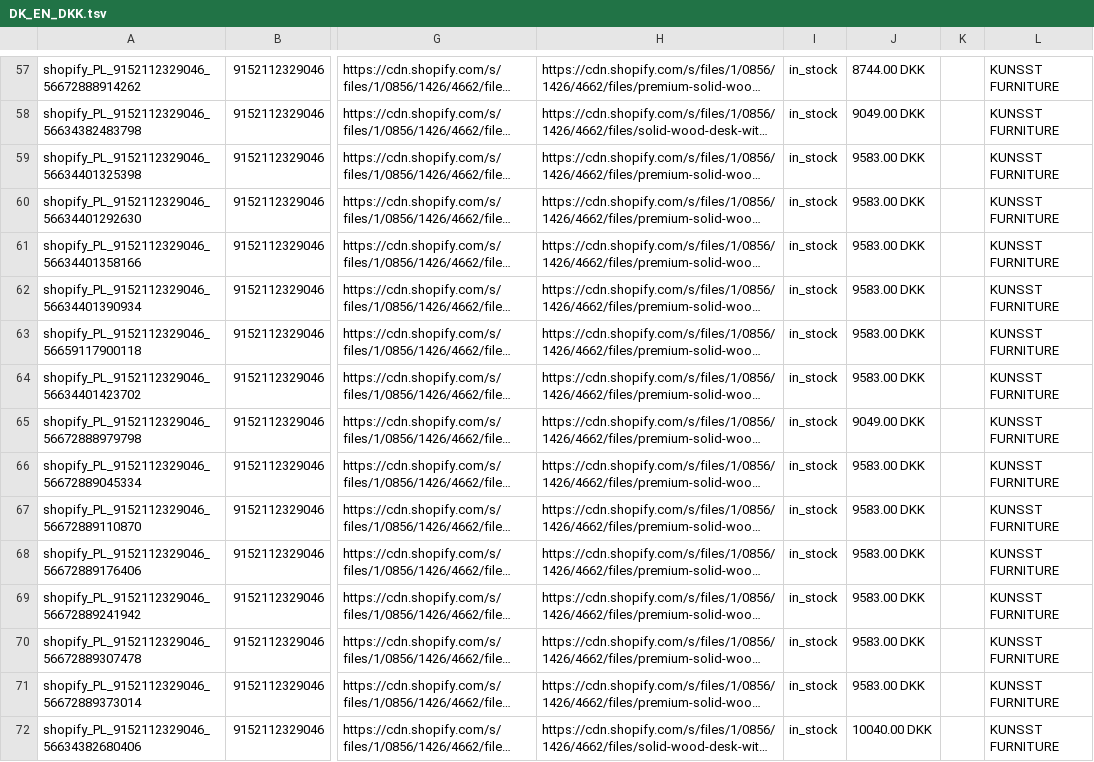
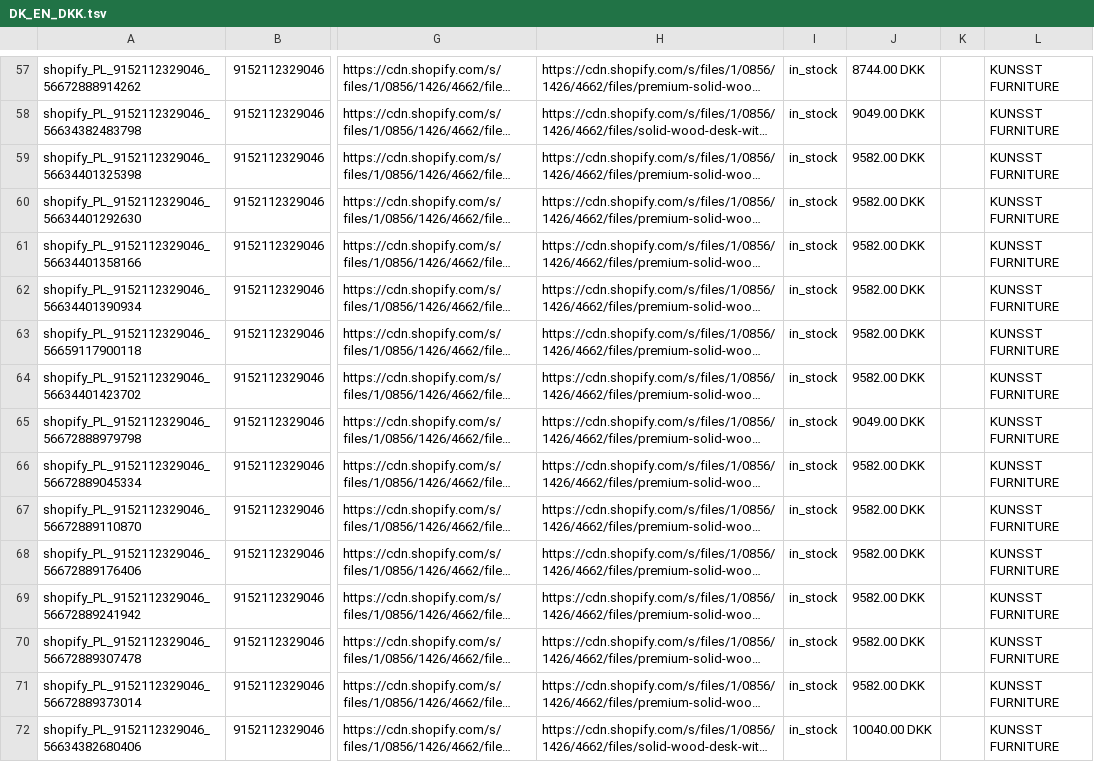
Before and after one commit to Kjubas2/kunsst-product-feeds, a TSV file: 03.platforms/google/output/DK_EN_DKK.tsv, drawn as a sheet; only a part is shown, gaps mark what is left out; long unchanged cells end in …; the diff covers the shown part only; the diff names each change by its address in the sheet, - before the commit and + after, or states it on an @@ line.

```diff
--- a/03.platforms/google/output/DK_EN_DKK.tsv
+++ b/03.platforms/google/output/DK_EN_DKK.tsv
-J59:J64: 9583.00 DKK
+J59:J64: 9582.00 DKK
-J66:J71: 9583.00 DKK
+J66:J71: 9582.00 DKK
```
Also changed, not shown: 65 edited cells elsewhere in this file, 03.platforms/google/output/CA_EN_CAD.tsv, 03.platforms/google/output/CH_DE_CHF.tsv, 10 other files.
